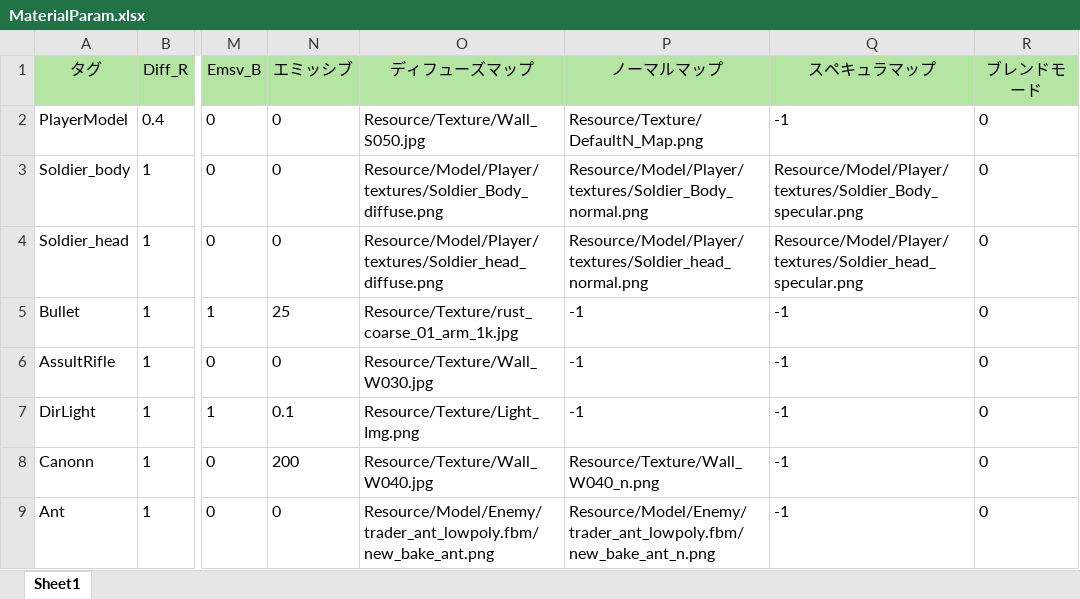
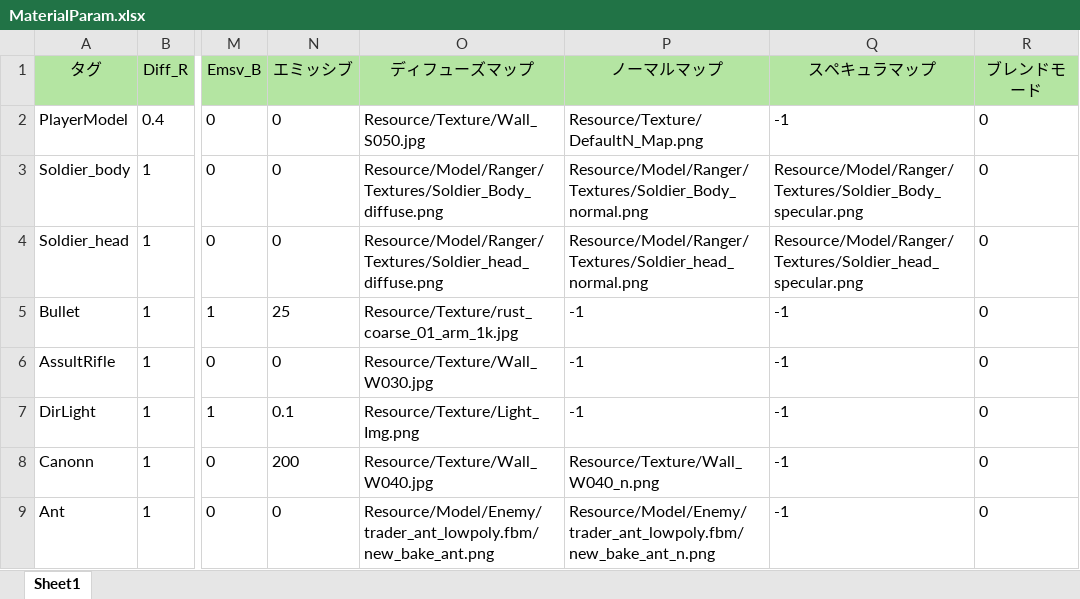
Before and after one commit to Nanoka64/EarthDefenseBattleLine, an Excel workbook: DX11MyEngine/Resource/Excel_Param/MaterialParam.xlsx, sheet Sheet1, drawn as a sheet; only a part is shown, gaps mark what is left out; values as stored, in another font and other column widths than the file's, no borders; the diff names each change by its address in the sheet, - before the commit and + after, or states it on an @@ line.

```diff
--- a/DX11MyEngine/Resource/Excel_Param/MaterialParam.xlsx (sheet Sheet1)
+++ b/DX11MyEngine/Resource/Excel_Param/MaterialParam.xlsx (sheet Sheet1)
-O3 (ディフューズマップ): Resource/Model/Player/textures/Soldier_Body_diffuse.png
+O3 (ディフューズマップ): Resource/Model/Ranger/Textures/Soldier_Body_diffuse.png
-P3 (ノーマルマップ): Resource/Model/Player/textures/Soldier_Body_normal.png
+P3 (ノーマルマップ): Resource/Model/Ranger/Textures/Soldier_Body_normal.png
-Q3 (スペキュラマップ): Resource/Model/Player/textures/Soldier_Body_specular.png
+Q3 (スペキュラマップ): Resource/Model/Ranger/Textures/Soldier_Body_specular.png
-O4 (ディフューズマップ): Resource/Model/Player/textures/Soldier_head_diffuse.png
+O4 (ディフューズマップ): Resource/Model/Ranger/Textures/Soldier_head_diffuse.png
-P4 (ノーマルマップ): Resource/Model/Player/textures/Soldier_head_normal.png
+P4 (ノーマルマップ): Resource/Model/Ranger/Textures/Soldier_head_normal.png
-Q4 (スペキュラマップ): Resource/Model/Player/textures/Soldier_head_specular.png
+Q4 (スペキュラマップ): Resource/Model/Ranger/Textures/Soldier_head_specular.png
```
Also changed, not shown: 23 other files.
